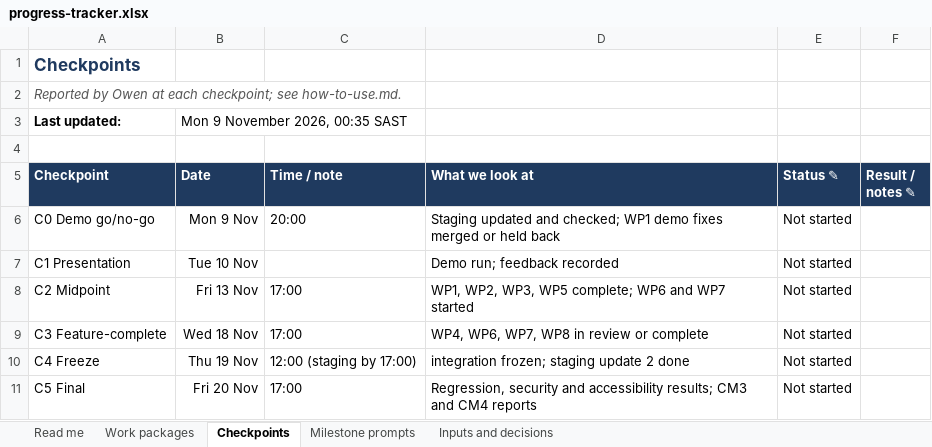
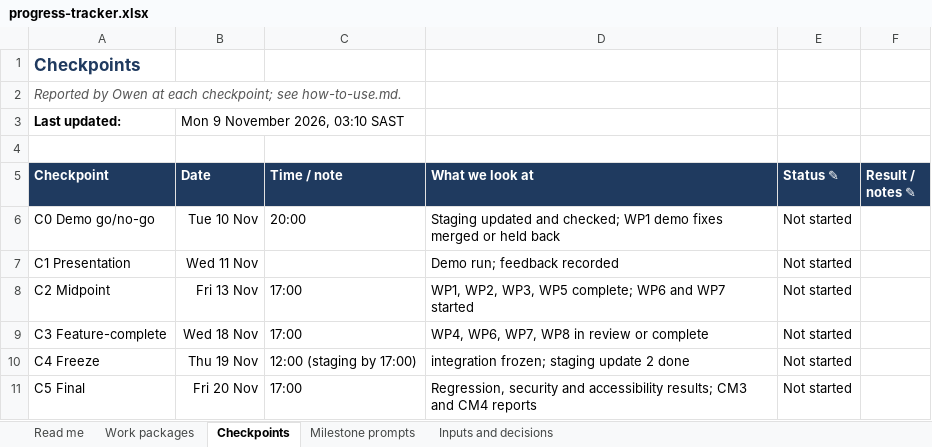
Before and after one commit to FrancoDivin/aqs-learning-platform, an Excel workbook: docs/progress/progress-tracker.xlsx, sheet Checkpoints, drawn as a sheet; values as stored, in another font and other column widths than the file's, no borders; conditional formats not drawn; the diff names each change by its address in the sheet, - before the commit and + after, or states it on an @@ line.

```diff
--- a/docs/progress/progress-tracker.xlsx (sheet Checkpoints)
+++ b/docs/progress/progress-tracker.xlsx (sheet Checkpoints)
-B3 (Date): Mon 9 November 2026, 00:35 SAST
+B3 (Date): Mon 9 November 2026, 03:10 SAST
-B6 (Date): Mon 9 Nov
+B6 (Date): Tue 10 Nov
-B7 (Date): Tue 10 Nov
+B7 (Date): Wed 11 Nov
```
Also changed, not shown: sheet Inputs and decisions, sheet Work packages, sheet Read me, sheet Milestone prompts, formulas that keep their value, docs/progress/task-sheet.xlsx, 4 other files.
